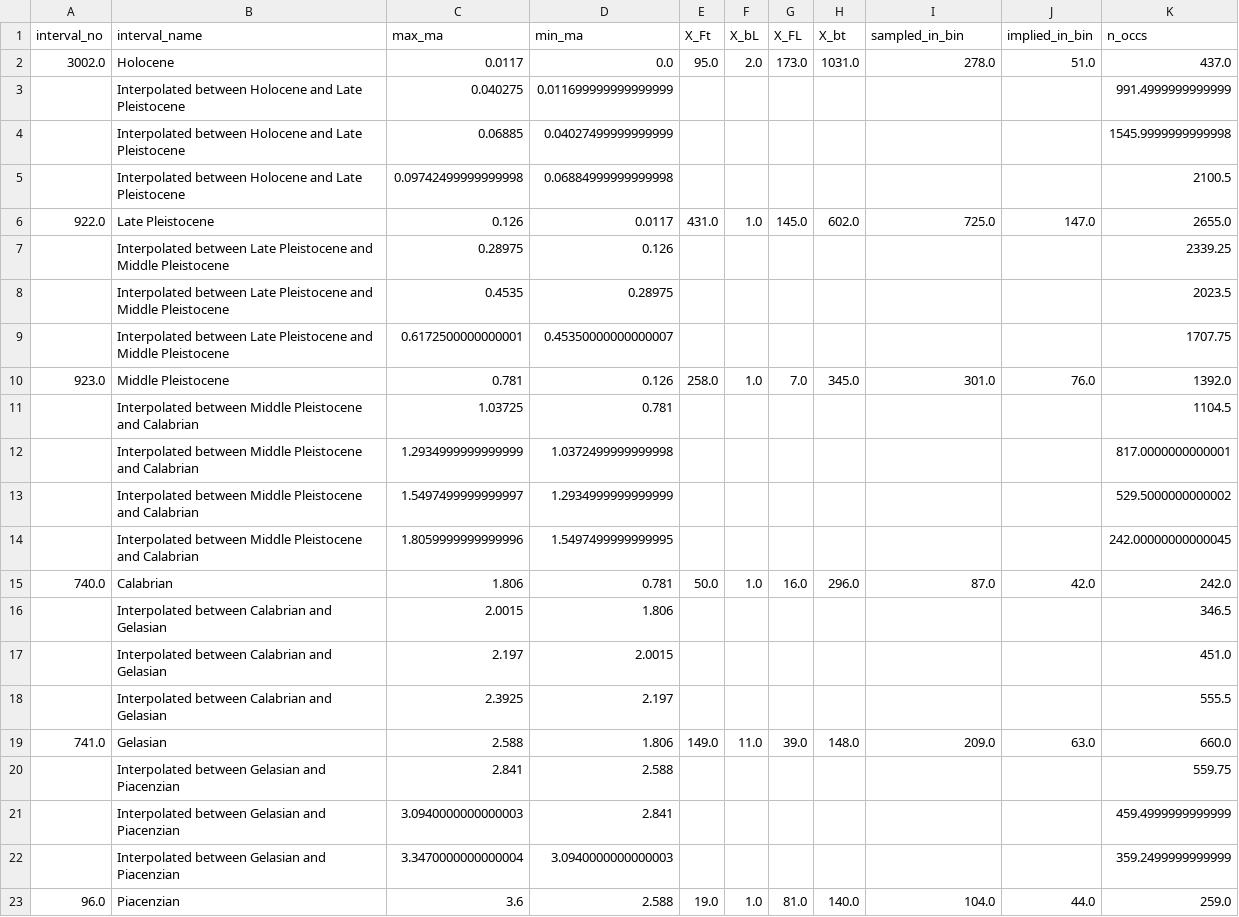
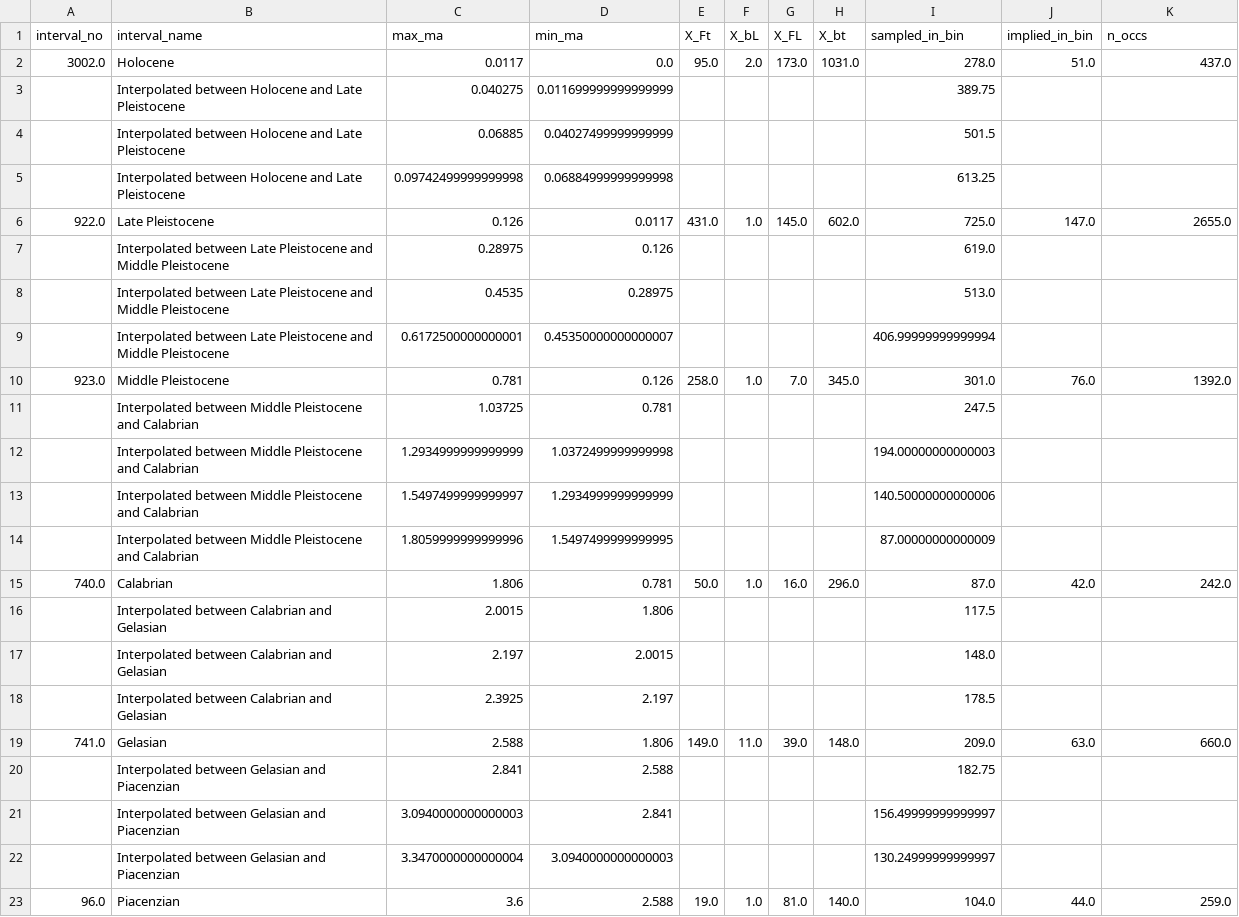
Before and after one commit to nghiapham1026/Mammal-Diversification, a CSV file: data/processed/taxon/interpolated/Insect_Diversity_interpolated.csv, drawn as a sheet; only a part is shown; the diff covers the shown part only.

```diff
--- a/data/processed/taxon/interpolated/Insect_Diversity_interpolated.csv
+++ b/data/processed/taxon/interpolated/Insect_Diversity_interpolated.csv
@@ -2,22 +2,22 @@ interval_no,interval_name,max_ma,min_ma,X_Ft,X_bL,X_FL,X_bt,sampled_in_bin,impli
 3002.0,Holocene,0.0117,0.0,95.0,2.0,173.0,1031.0,278.0,51.0,437.0
-,Interpolated between Holocene and Late Pleistocene,0.040275,0.011699999999999999,,,,,,,991.4999999999999
-,Interpolated between Holocene and Late Pleistocene,0.06885,0.04027499999999999,,,,,,,1545.9999999999998
-,Interpolated between Holocene and Late Pleistocene,0.09742499999999998,0.06884999999999998,,,,,,,2100.5
+,Interpolated between Holocene and Late Pleistocene,0.040275,0.011699999999999999,,,,,389.75,,
+,Interpolated between Holocene and Late Pleistocene,0.06885,0.04027499999999999,,,,,501.5,,
+,Interpolated between Holocene and Late Pleistocene,0.09742499999999998,0.06884999999999998,,,,,613.25,,
 922.0,Late Pleistocene,0.126,0.0117,431.0,1.0,145.0,602.0,725.0,147.0,2655.0
-,Interpolated between Late Pleistocene and Middle Pleistocene,0.28975,0.126,,,,,,,2339.25
-,Interpolated between Late Pleistocene and Middle Pleistocene,0.4535,0.28975,,,,,,,2023.5
-,Interpolated between Late Pleistocene and Middle Pleistocene,0.6172500000000001,0.45350000000000007,,,,,,,1707.75
+,Interpolated between Late Pleistocene and Middle Pleistocene,0.28975,0.126,,,,,619.0,,
+,Interpolated between Late Pleistocene and Middle Pleistocene,0.4535,0.28975,,,,,513.0,,
+,Interpolated between Late Pleistocene and Middle Pleistocene,0.6172500000000001,0.45350000000000007,,,,,406.99999999999994,,
 923.0,Middle Pleistocene,0.781,0.126,258.0,1.0,7.0,345.0,301.0,76.0,1392.0
-,Interpolated between Middle Pleistocene and Calabrian,1.03725,0.781,,,,,,,1104.5
-,Interpolated between Middle Pleistocene and Calabrian,1.2934999999999999,1.0372499999999998,,,,,,,817.0000000000001
-,Interpolated between Middle Pleistocene and Calabrian,1.5497499999999997,1.2934999999999999,,,,,,,529.5000000000002
-,Interpolated between Middle Pleistocene and Calabrian,1.8059999999999996,1.5497499999999995,,,,,,,242.00000000000045
+,Interpolated between Middle Pleistocene and Calabrian,1.03725,0.781,,,,,247.5,,
+,Interpolated between Middle Pleistocene and Calabrian,1.2934999999999999,1.0372499999999998,,,,,194.00000000000003,,
+,Interpolated between Middle Pleistocene and Calabrian,1.5497499999999997,1.2934999999999999,,,,,140.50000000000006,,
+,Interpolated between Middle Pleistocene and Calabrian,1.8059999999999996,1.5497499999999995,,,,,87.00000000000009,,
 740.0,Calabrian,1.806,0.781,50.0,1.0,16.0,296.0,87.0,42.0,242.0
-,Interpolated between Calabrian and Gelasian,2.0015,1.806,,,,,,,346.5
-,Interpolated between Calabrian and Gelasian,2.197,2.0015,,,,,,,451.0
-,Interpolated between Calabrian and Gelasian,2.3925,2.197,,,,,,,555.5
+,Interpolated between Calabrian and Gelasian,2.0015,1.806,,,,,117.5,,
+,Interpolated between Calabrian and Gelasian,2.197,2.0015,,,,,148.0,,
+,Interpolated between Calabrian and Gelasian,2.3925,2.197,,,,,178.5,,
 741.0,Gelasian,2.588,1.806,149.0,11.0,39.0,148.0,209.0,63.0,660.0
-,Interpolated between Gelasian and Piacenzian,2.841,2.588,,,,,,,559.75
-,Interpolated between Gelasian and Piacenzian,3.0940000000000003,2.841,,,,,,,459.4999999999999
-,Interpolated between Gelasian and Piacenzian,3.3470000000000004,3.0940000000000003,,,,,,,359.2499999999999
+,Interpolated between Gelasian and Piacenzian,2.841,2.588,,,,,182.75,,
+,Interpolated between Gelasian and Piacenzian,3.0940000000000003,2.841,,,,,156.49999999999997,,
+,Interpolated between Gelasian and Piacenzian,3.3470000000000004,3.0940000000000003,,,,,130.24999999999997,,
 96.0,Piacenzian,3.6,2.588,19.0,1.0,81.0,140.0,104.0,44.0,259.0
```
Also changed, not shown: 114 edited cells elsewhere in this file, data/processed/taxon/interpolated/Amphibian_Diversity_interpolated.csv, data/processed/taxon/interpolated/Animal_Diversity_interpolated.csv, 6 other files.
